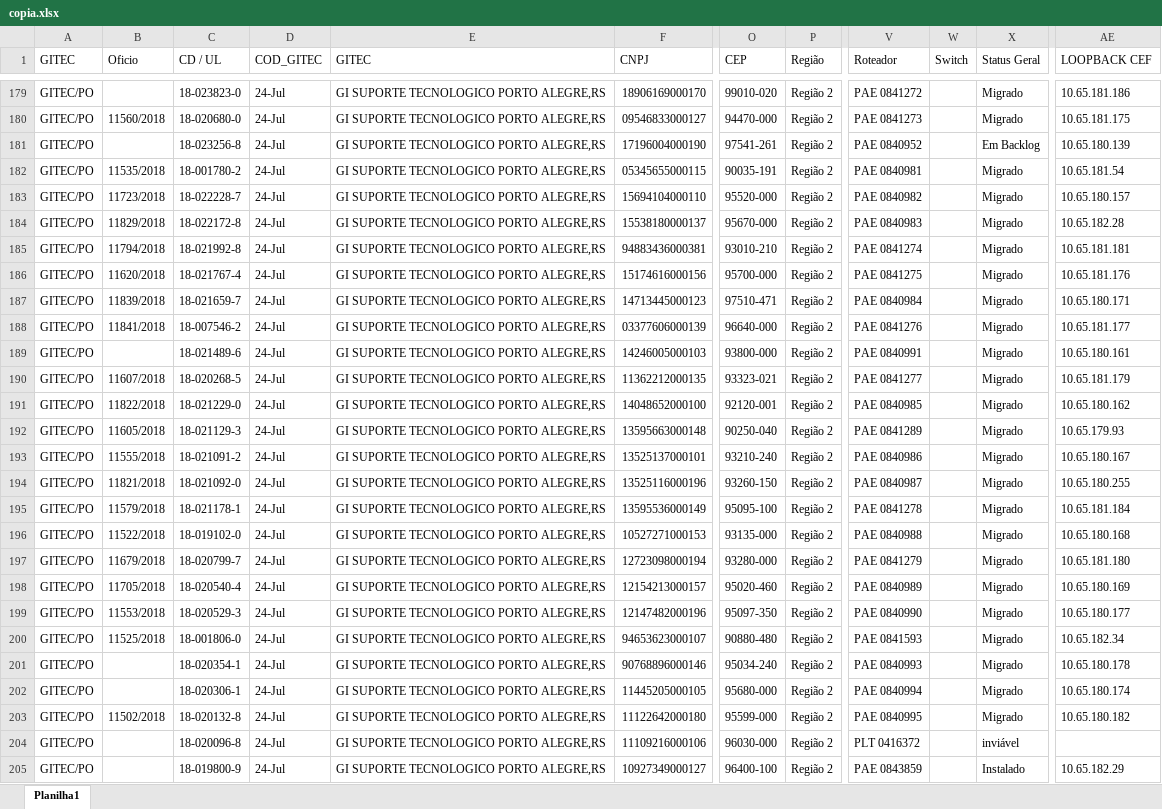
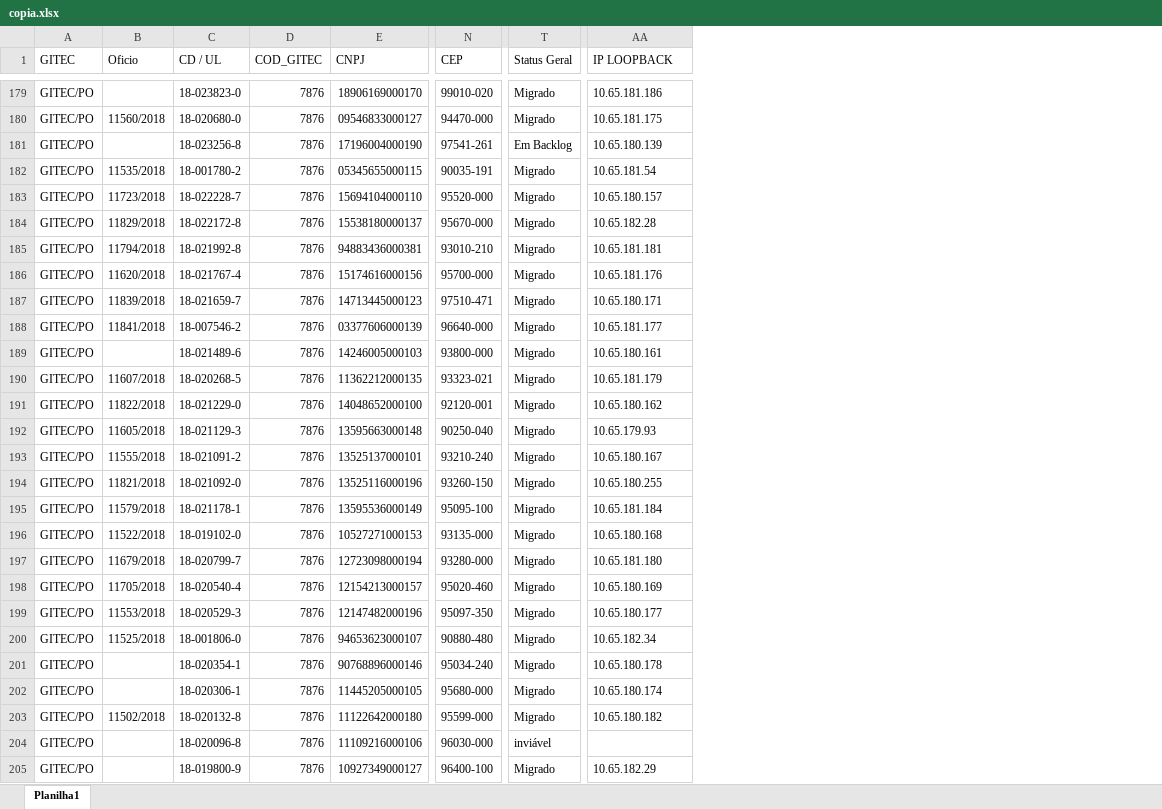
Before and after one commit to laaths/openpyxl_gbarc, an Excel workbook: Planilhas/copia.xlsx, sheet Planilha1, drawn as a sheet; only a part is shown, gaps mark what is left out; values as stored, in another font and other column widths than the file's, no cell formats; conditional formats not drawn; removed rows and columns are numbered as before the commit, all else as after; the diff covers the shown part only; the diff names each change by its address in the sheet, - before the commit and + after, or states it on an @@ line.

```diff
--- a/Planilhas/copia.xlsx (sheet Planilha1)
+++ b/Planilhas/copia.xlsx (sheet Planilha1)
-column E (GITEC), rows 179-205: all GI SUPORTE TECNOLOGICO PORTO ALEGRE,RS
-column P (Região), rows 179-205: all Região 2
-column V (Roteador), rows 179-205: PAE 0841272 | PAE 0841273 | PAE 0840952 | PAE 0840981 | PAE 0840982 | PAE 0840983 | PAE 0841274 | PAE 0841275 | PAE 0840984 | PAE 0841276 | PAE 0840991 | PAE 0841277 | PAE 0840985 | PAE 0841289 | PAE 0840986 | PAE 0840987 | PAE 0841278 | PAE 0840988 | PAE 0841279 | PAE 0840989 | PAE 0840990 | PAE 0841593 | PAE 0840993 | PAE 0840994 | PAE 0840995 | PLT 0416372 | PAE 0843859
-column W (Switch), empty
-AA1: LOOPBACK CEF
+AA1: IP LOOPBACK
-D179:D205 (COD_GITEC): 24-Jul
+D179:D205 (COD_GITEC): 7876
-T205 (Status Geral): Instalado
+T205 (Status Geral): Migrado
```
Also changed, not shown: 1250 edited cells elsewhere in this sheet, cell formats, Planilhas/lotericas_controle.xlsx, config/config.xlsx, 3 other files.
